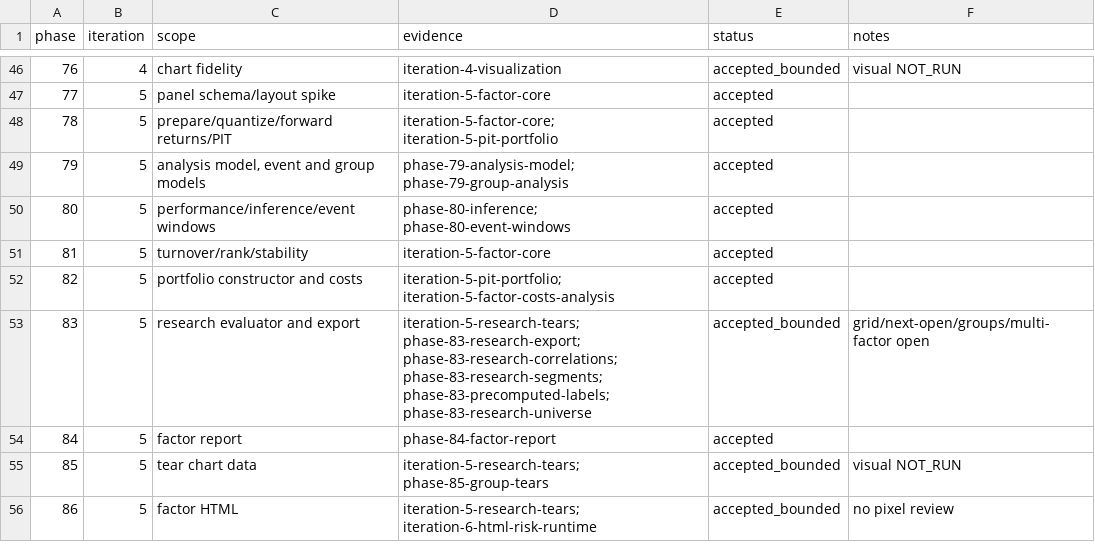
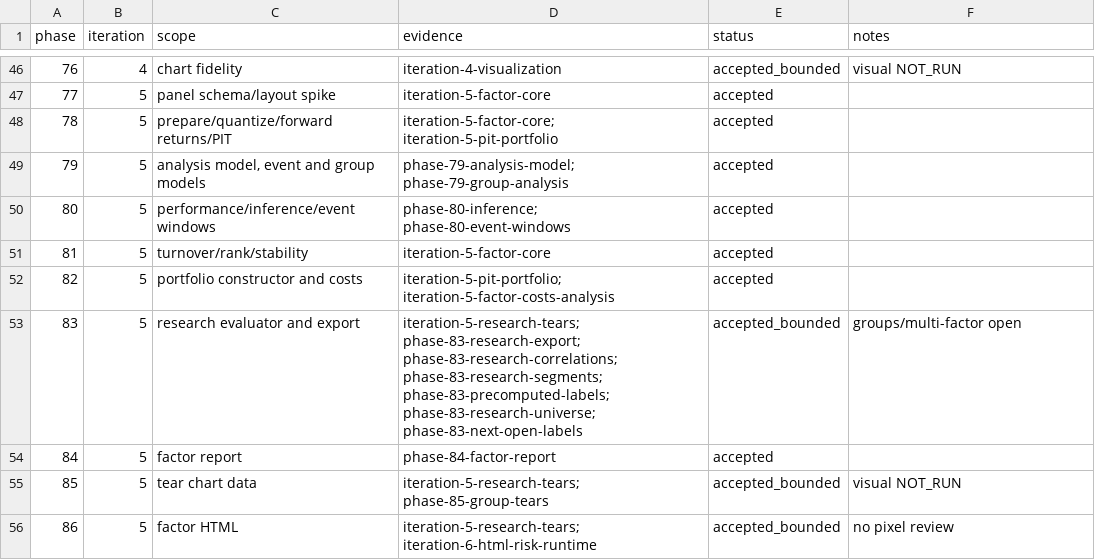
Before and after one commit to cloudQuant/fincore_cpp, a TSV file: docs/acceptance/2026-10-23-phase-evidence-ledger.tsv, drawn as a sheet; only a part is shown, gaps mark what is left out.

Commit message:
feat: support next-open-to-open research labels

```diff
--- a/docs/acceptance/2026-10-23-phase-evidence-ledger.tsv
+++ b/docs/acceptance/2026-10-23-phase-evidence-ledger.tsv
@@ -52,3 +52,3 @@ phase	iteration	scope	evidence	status	notes
 82	5	portfolio constructor and costs	iteration-5-pit-portfolio; iteration-5-factor-costs-analysis	accepted	
-83	5	research evaluator and export	iteration-5-research-tears; phase-83-research-export; phase-83-research-correlations; phase-83-research-segments; phase-83-precomputed-labels; phase-83-research-universe	accepted_bounded	grid/next-open/groups/multi-factor open
+83	5	research evaluator and export	iteration-5-research-tears; phase-83-research-export; phase-83-research-correlations; phase-83-research-segments; phase-83-precomputed-labels; phase-83-research-universe; phase-83-next-open-labels	accepted_bounded	groups/multi-factor open
 84	5	factor report	phase-84-factor-report	accepted	
```
Also changed, not shown: 11 other files.
